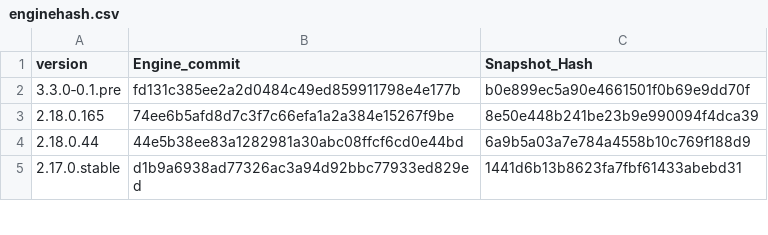
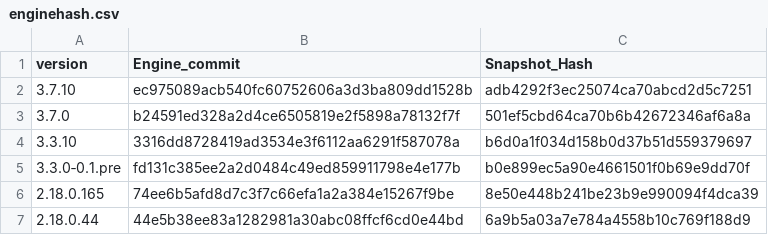
Before and after one commit to Impact-I/reFlutter, a CSV file: enginehash.csv, drawn as a sheet; only a part is shown; the shorter side is filled out with more unchanged rows.

```diff
--- a/enginehash.csv
+++ b/enginehash.csv
@@ -1,2 +1,5 @@
 version,Engine_commit,Snapshot_Hash
+3.7.10,ec975089acb540fc60752606a3d3ba809dd1528b,adb4292f3ec25074ca70abcd2d5c7251
+3.7.0,b24591ed328a2d4ce6505819e2f5898a78132f7f,501ef5cbd64ca70b6b42672346af6a8a
+3.3.10,3316dd8728419ad3534e3f6112aa6291f587078a,b6d0a1f034d158b0d37b51d559379697
 3.3.0‑0.1.pre,fd131c385ee2a2d0484c49ed859911798e4e177b,b0e899ec5a90e4661501f0b69e9dd70f
```
Also changed, not shown: 3 other files.
